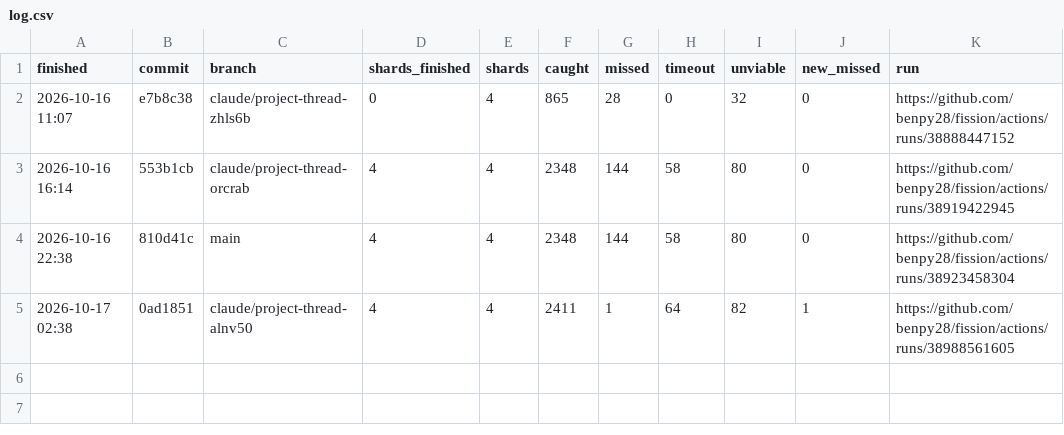
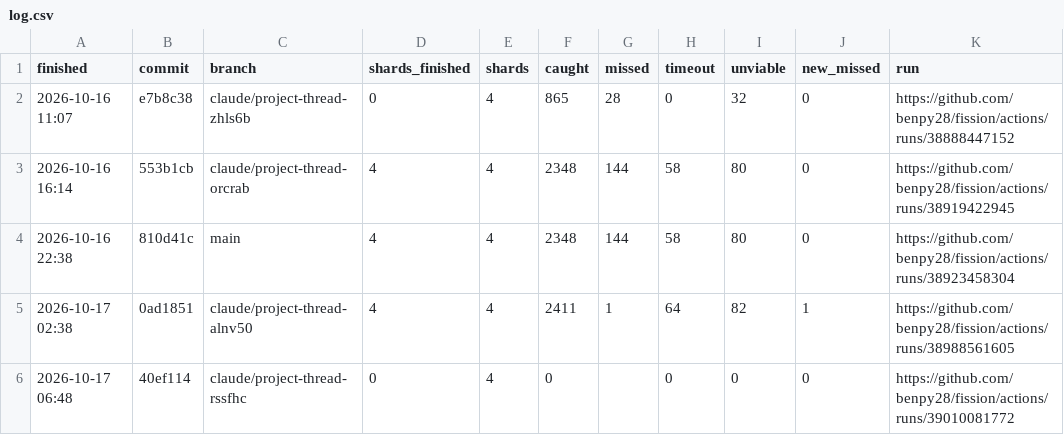
Before and after one commit to Panosolid/fission, a CSV file: mutants/log.csv, drawn as a sheet.

```diff
--- a/mutants/log.csv
+++ b/mutants/log.csv
@@ -5 +5,2 @@ finished,commit,branch,shards_finished,shards,caught,missed,timeout,unviable,new
 2026-10-17 02:38,0ad1851,claude/project-thread-alnv50,4,4,2411,1,64,82,1,https://github.com/benpy28/fission/actions/runs/38988561605
+2026-10-17 06:48,40ef114,claude/project-thread-rssfhc,0,4,0,,0,0,0,https://github.com/benpy28/fission/actions/runs/39010081772
```
Also changed, not shown: 2 other files.
